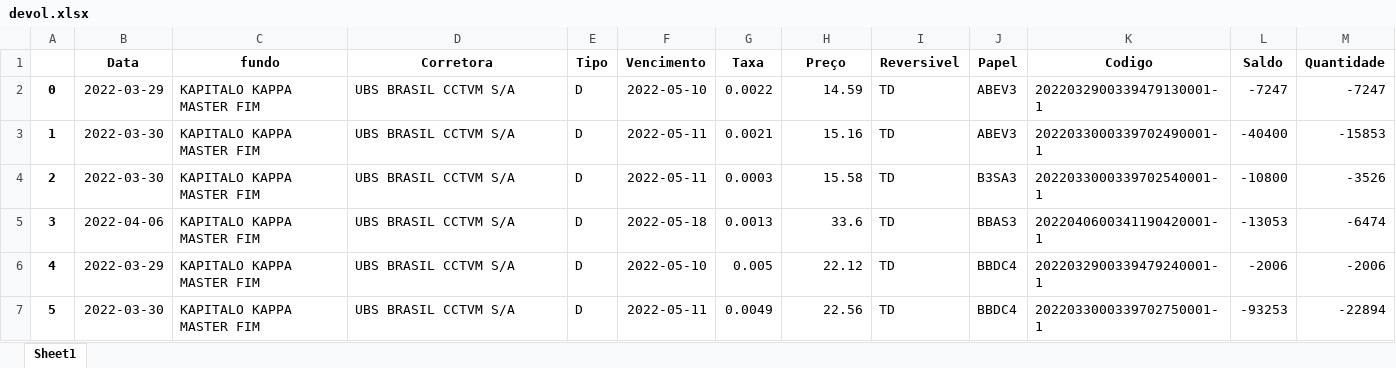
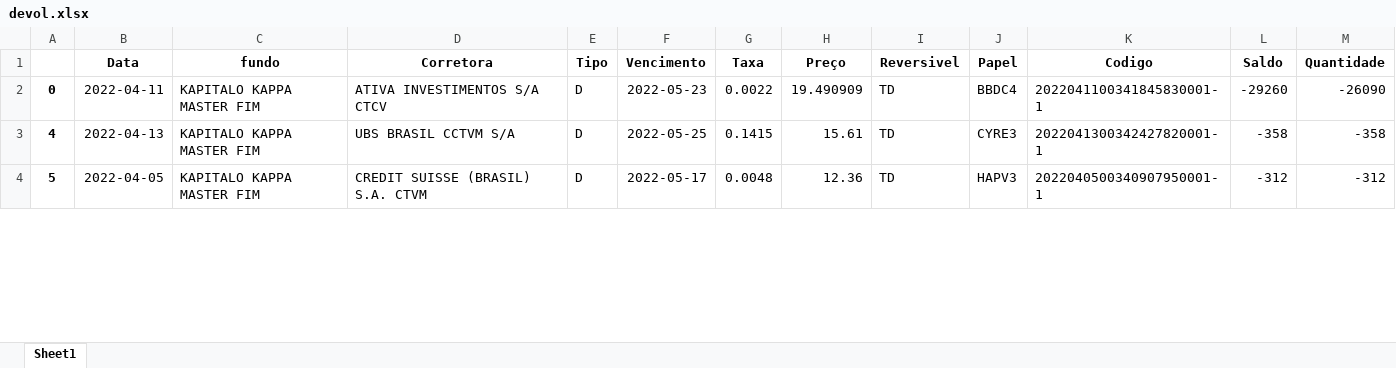
Before and after one commit to jvictorkap/BTC, an Excel workbook: Aluguel/stream-dash/devol.xlsx, sheet Sheet1, drawn as a sheet; only a part is shown; values as stored, in another font and other column widths than the file's, no borders; removed rows and columns are numbered as before the commit, all else as after; the diff covers the shown part only; the diff names each change by its address in the sheet, - before the commit and + after, or states it on an @@ line.

```diff
--- a/Aluguel/stream-dash/devol.xlsx (sheet Sheet1)
+++ b/Aluguel/stream-dash/devol.xlsx (sheet Sheet1)
-B2 (Data): 2022-03-29
+B2 (Data): 2022-04-11
-D2 (Corretora): UBS BRASIL CCTVM S/A
+D2 (Corretora): ATIVA INVESTIMENTOS S/A CTCV
-F2 (Vencimento): 2022-05-10
+F2 (Vencimento): 2022-05-23
-H2 (Preço): 14.59
+H2 (Preço): 19.490909
-J2 (Papel): ABEV3
+J2 (Papel): BBDC4
-K2 (Codigo): 2022032900339479130001-1
+K2 (Codigo): 2022041100341845830001-1
-L2 (Saldo): -7247
+L2 (Saldo): -29260
-M2 (Quantidade): -7247
+M2 (Quantidade): -26090
-row 3: 1 | 2022-03-30 | KAPITALO KAPPA MASTER FIM | UBS BRASIL CCTVM S/A | D | 2022-05-11 | 0.0021 | 15.16 | TD | ABEV3 | 2022033000339702490001-1 | -40400 | -15853
-row 4: 2 | 2022-03-30 | KAPITALO KAPPA MASTER FIM | UBS BRASIL CCTVM S/A | D | 2022-05-11 | 0.0003 | 15.58 | TD | B3SA3 | 2022033000339702540001-1 | -10800 | -3526
-row 5: 3 | 2022-04-06 | KAPITALO KAPPA MASTER FIM | UBS BRASIL CCTVM S/A | D | 2022-05-18 | 0.0013 | 33.6 | TD | BBAS3 | 2022040600341190420001-1 | -13053 | -6474
-B3 (Data): 2022-03-29
+B3 (Data): 2022-04-13
-F3 (Vencimento): 2022-05-10
+F3 (Vencimento): 2022-05-25
-G3 (Taxa): 0.005
+G3 (Taxa): 0.1415
-H3 (Preço): 22.12
+H3 (Preço): 15.61
-J3 (Papel): BBDC4
+J3 (Papel): CYRE3
-K3 (Codigo): 2022032900339479240001-1
+K3 (Codigo): 2022041300342427820001-1
-L3 (Saldo): -2006
+L3 (Saldo): -358
-M3 (Quantidade): -2006
+M3 (Quantidade): -358
-B4 (Data): 2022-03-30
+B4 (Data): 2022-04-05
-D4 (Corretora): UBS BRASIL CCTVM S/A
+D4 (Corretora): CREDIT SUISSE (BRASIL) S.A. CTVM
-F4 (Vencimento): 2022-05-11
+F4 (Vencimento): 2022-05-17
-G4 (Taxa): 0.0049
+G4 (Taxa): 0.0048
-H4 (Preço): 22.56
+H4 (Preço): 12.36
-J4 (Papel): BBDC4
+J4 (Papel): HAPV3
-K4 (Codigo): 2022033000339702750001-1
+K4 (Codigo): 2022040500340907950001-1
-L4 (Saldo): -93253
+L4 (Saldo): -312
-M4 (Quantidade): -22894
+M4 (Quantidade): -312
```
Also changed, not shown: 1 added row, 66 removed rows and 49 edited cells elsewhere in this sheet, Aluguel/stream-dash/devolucao.xlsx, Aluguel/stream-dash/df_recall.xlsx, 10 other files.
